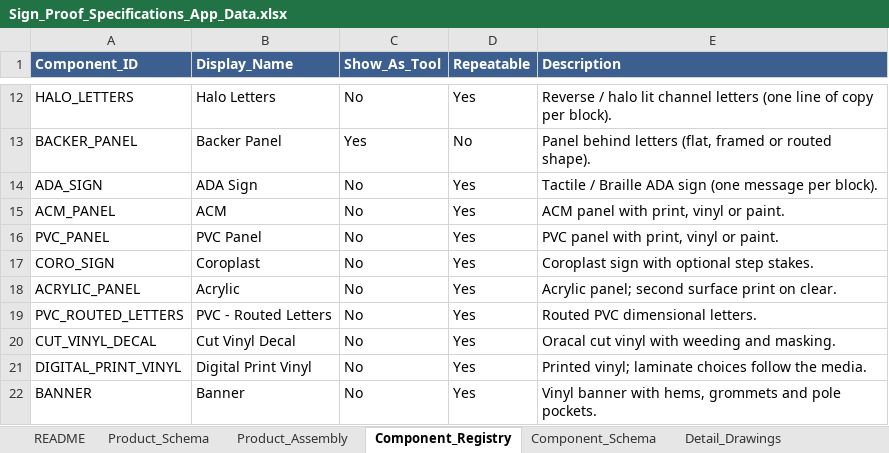
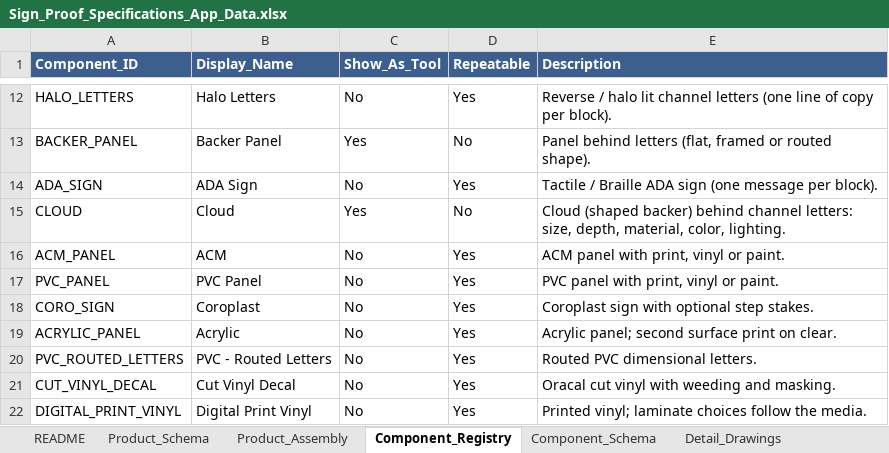
Before and after one commit to The-Sign-Store/Proof-Generation-Tool, an Excel workbook: 1_Google_Sheet/Sign_Proof_Specifications_App_Data.xlsx, sheet Component_Registry, drawn as a sheet; only a part is shown, gaps mark what is left out; the shorter side is filled out with more unchanged rows; values as stored, in another font and other column widths than the file's, no borders; the diff names each change by its address in the sheet, - before the commit and + after, or states it on an @@ line.

```diff
--- a/1_Google_Sheet/Sign_Proof_Specifications_App_Data.xlsx (sheet Component_Registry)
+++ b/1_Google_Sheet/Sign_Proof_Specifications_App_Data.xlsx (sheet Component_Registry)
+row 15: CLOUD | Cloud | Yes | No | Cloud (shaped backer) behind channel letters: size, depth, material, color, lighting.
```
Also changed, not shown: sheet Component_Schema, sheet Product_Assembly, sheet README, 11 other files.
